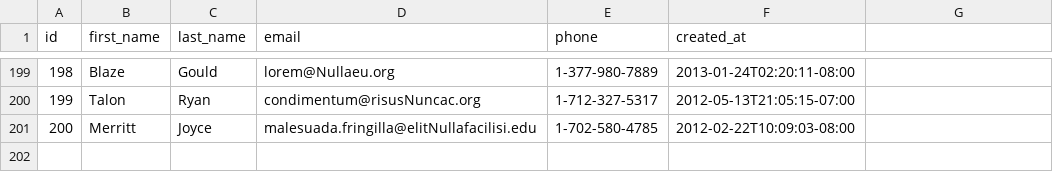
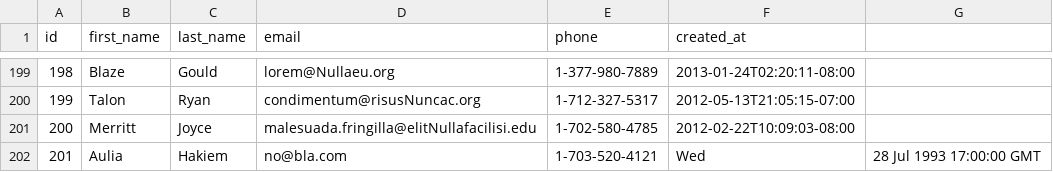
Before and after one commit to gray-fox-2017/parsing-data-1, a CSV file: people.csv, drawn as a sheet; only a part is shown, gaps mark what is left out.

```diff
--- a/people.csv
+++ b/people.csv
@@ -201 +201,2 @@ id,first_name,last_name,email,phone,created_at
 200,Merritt,Joyce,malesuada.fringilla@elitNullafacilisi.edu,1-702-580-4785,2012-02-22T10:09:03-08:00
+201,Aulia,Hakiem,no@bla.com,1-703-520-4121,Wed, 28 Jul 1993 17:00:00 GMT
```
Also changed, not shown: 1 other file.
